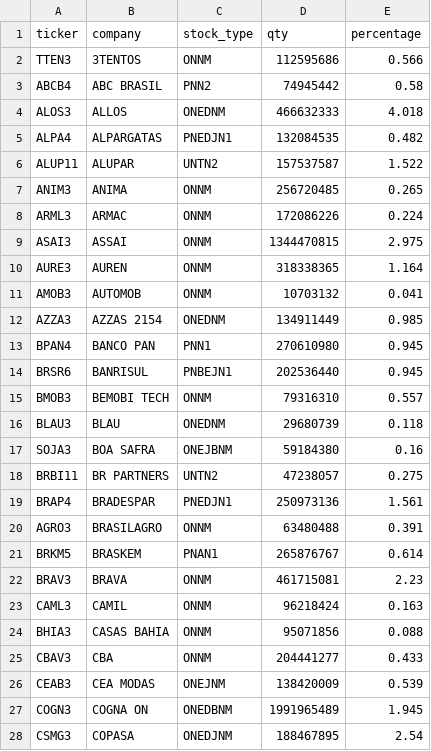
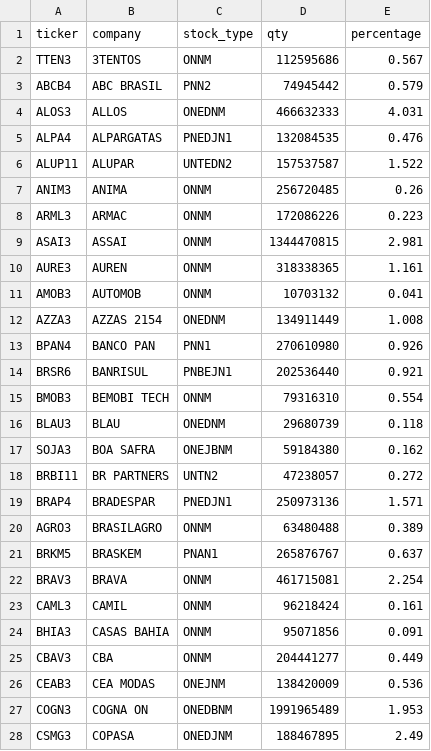
Before and after one commit to miguel-jar/stocks-intrinsic-value, a CSV file: files/smll_current_composition.csv, drawn as a sheet; only a part is shown; the diff covers the shown part only.

```diff
--- a/files/smll_current_composition.csv
+++ b/files/smll_current_composition.csv
@@ -1,28 +1,28 @@
 ticker,company,stock_type,qty,percentage
-TTEN3,3TENTOS,ONNM,112595686,0.566
-ABCB4,ABC BRASIL,PNN2,74945442,0.58
-ALOS3,ALLOS,ONEDNM,466632333,4.018
-ALPA4,ALPARGATAS,PNEDJN1,132084535,0.482
-ALUP11,ALUPAR,UNTN2,157537587,1.522
-ANIM3,ANIMA,ONNM,256720485,0.265
-ARML3,ARMAC,ONNM,172086226,0.224
-ASAI3,ASSAI,ONNM,1344470815,2.975
-AURE3,AUREN,ONNM,318338365,1.164
+TTEN3,3TENTOS,ONNM,112595686,0.567
+ABCB4,ABC BRASIL,PNN2,74945442,0.579
+ALOS3,ALLOS,ONEDNM,466632333,4.031
+ALPA4,ALPARGATAS,PNEDJN1,132084535,0.476
+ALUP11,ALUPAR,UNTEDN2,157537587,1.522
+ANIM3,ANIMA,ONNM,256720485,0.26
+ARML3,ARMAC,ONNM,172086226,0.223
+ASAI3,ASSAI,ONNM,1344470815,2.981
+AURE3,AUREN,ONNM,318338365,1.161
 AMOB3,AUTOMOB,ONNM,10703132,0.041
-AZZA3,AZZAS 2154,ONEDNM,134911449,0.985
-BPAN4,BANCO PAN,PNN1,270610980,0.945
-BRSR6,BANRISUL,PNBEJN1,202536440,0.945
-BMOB3,BEMOBI TECH,ONNM,79316310,0.557
+AZZA3,AZZAS 2154,ONEDNM,134911449,1.008
+BPAN4,BANCO PAN,PNN1,270610980,0.926
+BRSR6,BANRISUL,PNBEJN1,202536440,0.921
+BMOB3,BEMOBI TECH,ONNM,79316310,0.554
 BLAU3,BLAU,ONEDNM,29680739,0.118
-SOJA3,BOA SAFRA,ONEJBNM,59184380,0.16
-BRBI11,BR PARTNERS,UNTN2,47238057,0.275
-BRAP4,BRADESPAR,PNEDJN1,250973136,1.561
-AGRO3,BRASILAGRO,ONNM,63480488,0.391
-BRKM5,BRASKEM,PNAN1,265876767,0.614
-BRAV3,BRAVA,ONNM,461715081,2.23
-CAML3,CAMIL,ONNM,96218424,0.163
-BHIA3,CASAS BAHIA,ONNM,95071856,0.088
-CBAV3,CBA,ONNM,204441277,0.433
-CEAB3,CEA MODAS,ONEJNM,138420009,0.539
-COGN3,COGNA ON,ONEDBNM,1991965489,1.945
-CSMG3,COPASA,ONEDJNM,188467895,2.54
+SOJA3,BOA SAFRA,ONEJBNM,59184380,0.162
+BRBI11,BR PARTNERS,UNTN2,47238057,0.272
+BRAP4,BRADESPAR,PNEDJN1,250973136,1.571
+AGRO3,BRASILAGRO,ONNM,63480488,0.389
+BRKM5,BRASKEM,PNAN1,265876767,0.637
+BRAV3,BRAVA,ONNM,461715081,2.254
+CAML3,CAMIL,ONNM,96218424,0.161
+BHIA3,CASAS BAHIA,ONNM,95071856,0.091
+CBAV3,CBA,ONNM,204441277,0.449
+CEAB3,CEA MODAS,ONEJNM,138420009,0.536
+COGN3,COGNA ON,ONEDBNM,1991965489,1.953
+CSMG3,COPASA,ONEDJNM,188467895,2.49
```
Also changed, not shown: 77 edited cells elsewhere in this file, files/ibov_current_composition.csv, files/idiv_current_composition.csv, 2 other files.
